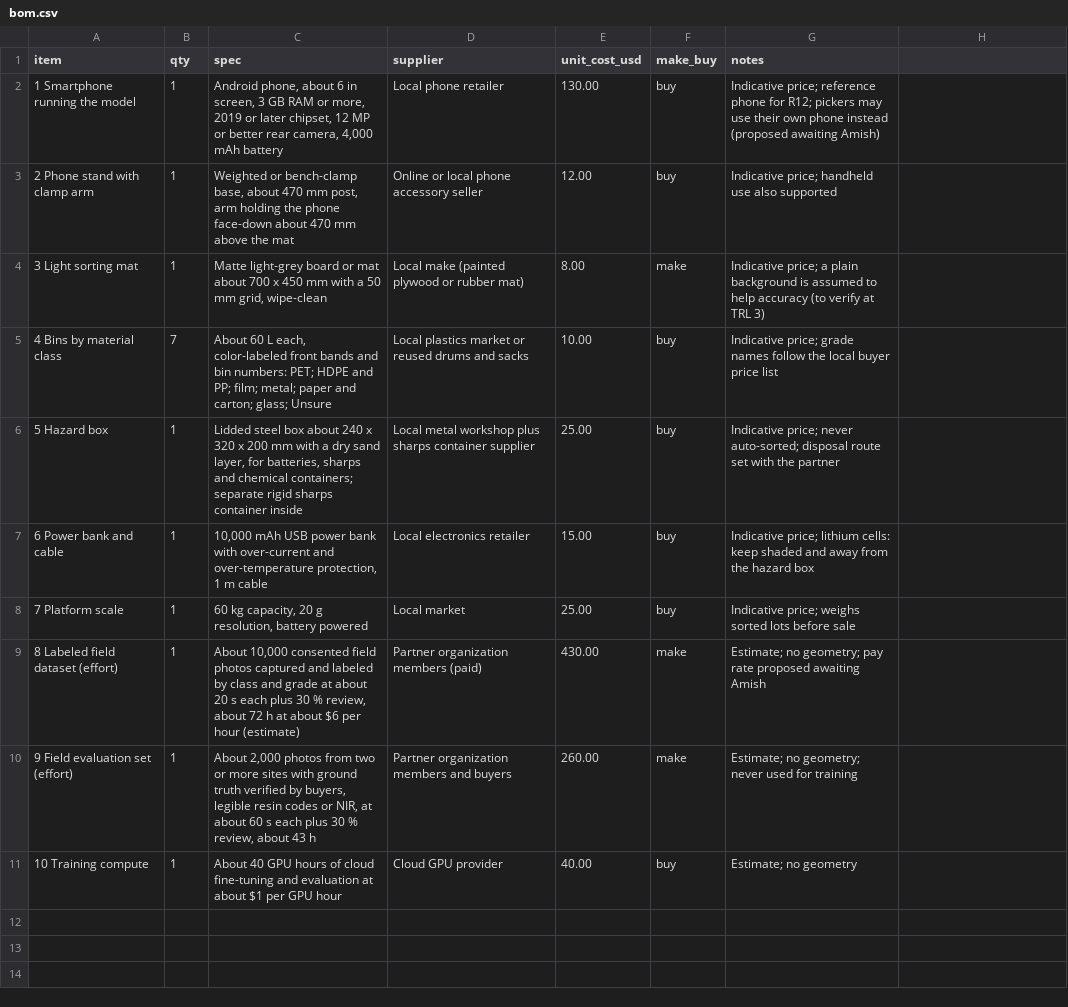
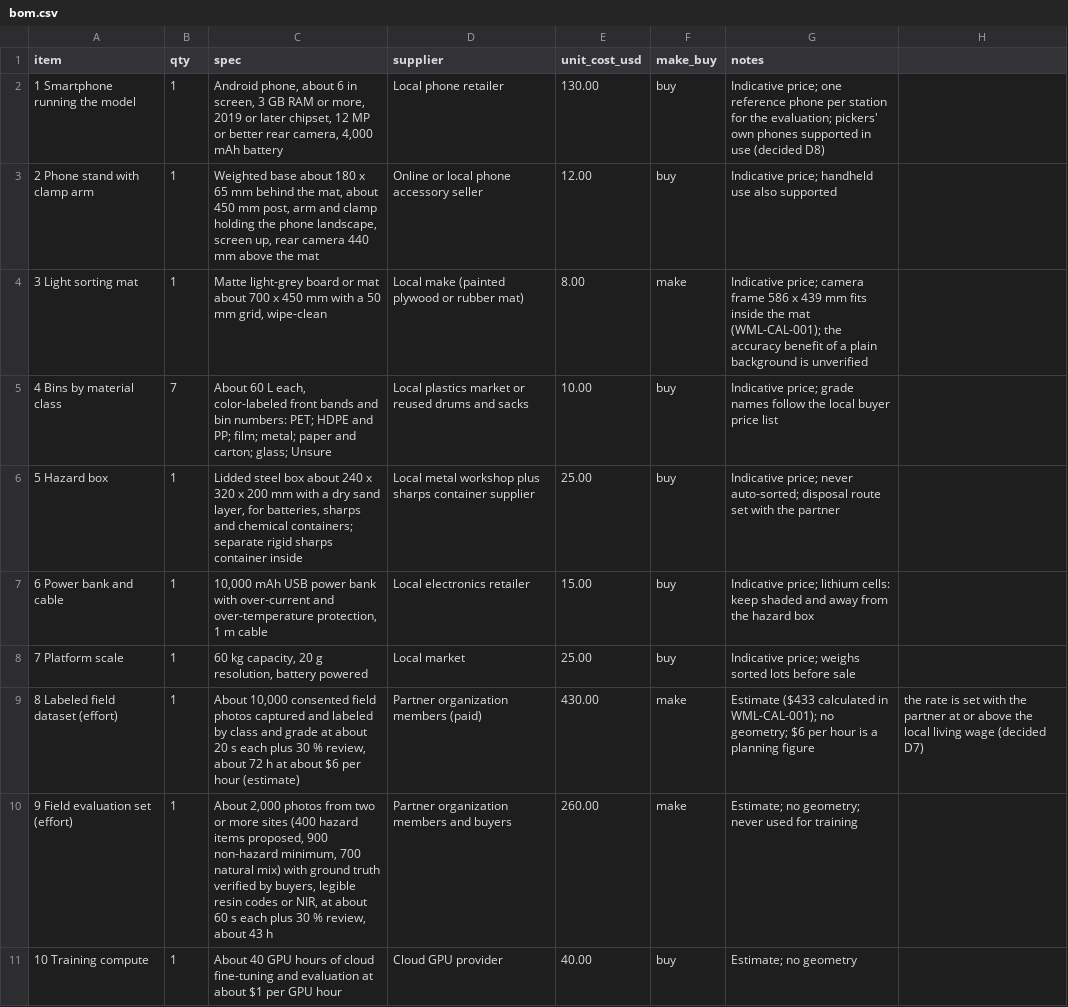
Before and after one commit to BoujeeEnjinia1701/WasteWise-ml, a CSV file: bom/bom.csv, drawn as a sheet.

```diff
--- a/bom/bom.csv
+++ b/bom/bom.csv
@@ -1,5 +1,5 @@
 item,qty,spec,supplier,unit_cost_usd,make_buy,notes
-1 Smartphone running the model,1,"Android phone, about 6 in screen, 3 GB RAM or more, 2019 or later chipset, 12 MP or better rear camera, 4,000 mAh battery",Local phone retailer,130.00,buy,Indicative price; reference phone for R12; pickers may use their own phone instead (proposed awaiting Amish)
-2 Phone stand with clamp arm,1,"Weighted or bench-clamp base, about 470 mm post, arm holding the phone face-down about 470 mm above the mat",Online or local phone accessory seller,12.00,buy,Indicative price; handheld use also supported
-3 Light sorting mat,1,"Matte light-grey board or mat about 700 x 450 mm with a 50 mm grid, wipe-clean",Local make (painted plywood or rubber mat),8.00,make,Indicative price; a plain background is assumed to help accuracy (to verify at TRL 3)
+1 Smartphone running the model,1,"Android phone, about 6 in screen, 3 GB RAM or more, 2019 or later chipset, 12 MP or better rear camera, 4,000 mAh battery",Local phone retailer,130.00,buy,Indicative price; one reference phone per station for the evaluation; pickers' own phones supported in use (decided D8)
+2 Phone stand with clamp arm,1,"Weighted base about 180 x 65 mm behind the mat, about 450 mm post, arm and clamp holding the phone landscape, screen up, rear camera 440 mm above the mat",Online or local phone accessory seller,12.00,buy,Indicative price; handheld use also supported
+3 Light sorting mat,1,"Matte light-grey board or mat about 700 x 450 mm with a 50 mm grid, wipe-clean",Local make (painted plywood or rubber mat),8.00,make,Indicative price; camera frame 586 x 439 mm fits inside the mat (WML-CAL-001); the accuracy benefit of a plain background is unverified
 4 Bins by material class,7,"About 60 L each, color-labeled front bands and bin numbers: PET; HDPE and PP; film; metal; paper and carton; glass; Unsure",Local plastics market or reused drums and sacks,10.00,buy,Indicative price; grade names follow the local buyer price list
@@ -8,4 +8,4 @@ item,qty,spec,supplier,unit_cost_usd,make_buy,notes
 7 Platform scale,1,"60 kg capacity, 20 g resolution, battery powered",Local market,25.00,buy,Indicative price; weighs sorted lots before sale
-8 Labeled field dataset (effort),1,"About 10,000 consented field photos captured and labeled by class and grade at about 20 s each plus 30 % review, about 72 h at about $6 per hour (estimate)",Partner organization members (paid),430.00,make,Estimate; no geometry; pay rate proposed awaiting Amish
-9 Field evaluation set (effort),1,"About 2,000 photos from two or more sites with ground truth verified by buyers, legible resin codes or NIR, at about 60 s each plus 30 % review, about 43 h",Partner organization members and buyers,260.00,make,Estimate; no geometry; never used for training
+8 Labeled field dataset (effort),1,"About 10,000 consented field photos captured and labeled by class and grade at about 20 s each plus 30 % review, about 72 h at about $6 per hour (estimate)",Partner organization members (paid),430.00,make,Estimate ($433 calculated in WML-CAL-001); no geometry; $6 per hour is a planning figure, the rate is set with the partner at or above the local living wage (decided D7)
+9 Field evaluation set (effort),1,"About 2,000 photos from two or more sites (400 hazard items proposed, 900 non-hazard minimum, 700 natural mix) with ground truth verified by buyers, legible resin codes or NIR, at about 60 s each plus 30 % review, about 43 h",Partner organization members and buyers,260.00,make,Estimate; no geometry; never used for training
 10 Training compute,1,"About 40 GPU hours of cloud fine-tuning and evaluation at about $1 per GPU hour",Cloud GPU provider,40.00,buy,Estimate; no geometry
```
Also changed, not shown: 44 other files.
